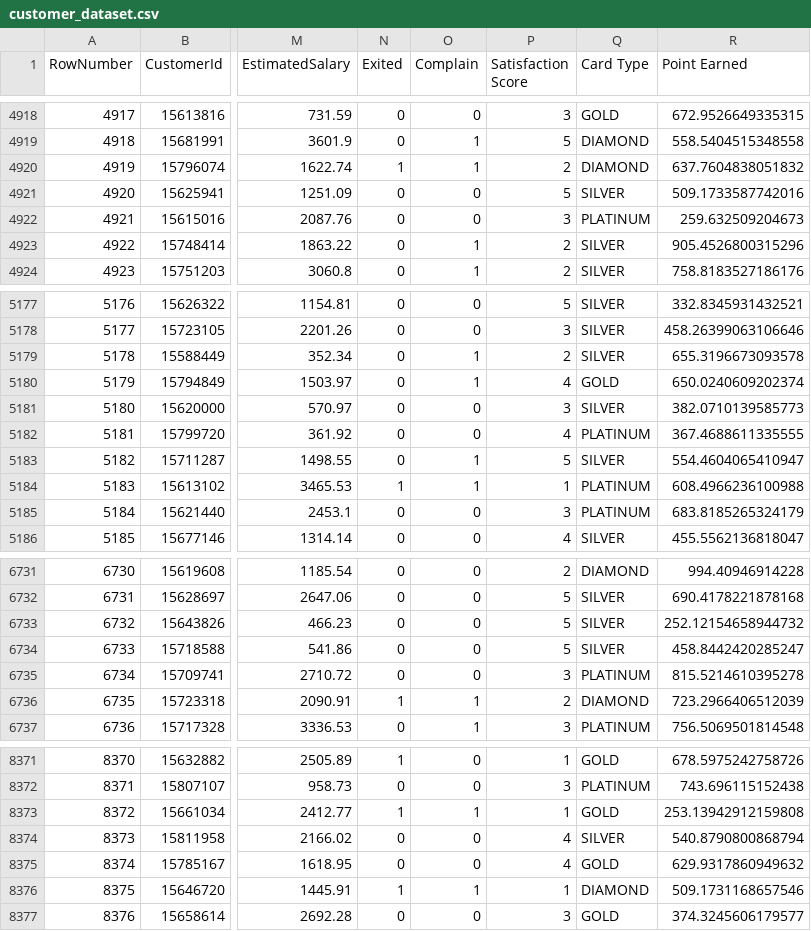
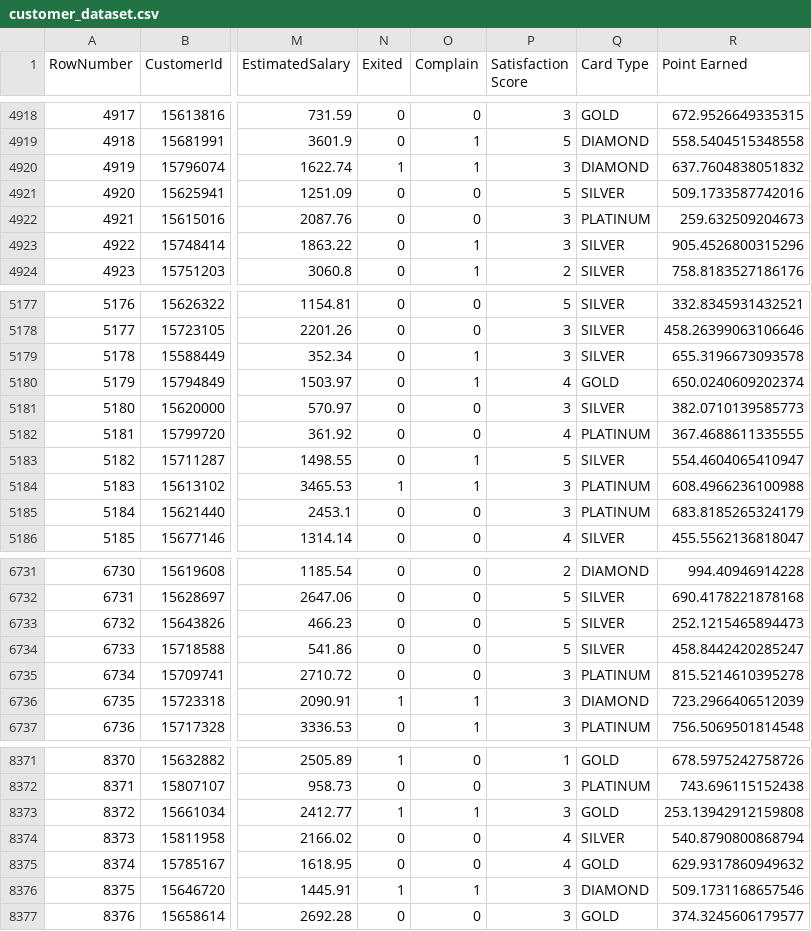
Before and after one commit to LucasDS9/Customer-churn-project-, a CSV file: data/customer_dataset.csv, drawn as a sheet; only a part is shown, gaps mark what is left out; the diff covers the shown part only; the diff names each change by its address in the sheet, - before the commit and + after, or states it on an @@ line.

```diff
--- a/data/customer_dataset.csv
+++ b/data/customer_dataset.csv
-P4920 (Satisfaction Score): 2
+P4920 (Satisfaction Score): 3
-P4923 (Satisfaction Score): 2
+P4923 (Satisfaction Score): 3
-P5179 (Satisfaction Score): 2
+P5179 (Satisfaction Score): 3
-P5184 (Satisfaction Score): 1
+P5184 (Satisfaction Score): 3
-R6733 (Point Earned): 252.12154658944732
+R6733 (Point Earned): 252.1215465894473
-P6736 (Satisfaction Score): 2
+P6736 (Satisfaction Score): 3
-P8373 (Satisfaction Score): 1
+P8373 (Satisfaction Score): 3
-P8376 (Satisfaction Score): 1
+P8376 (Satisfaction Score): 3
```
Also changed, not shown: 178 edited cells elsewhere in this file, 6 other files.
